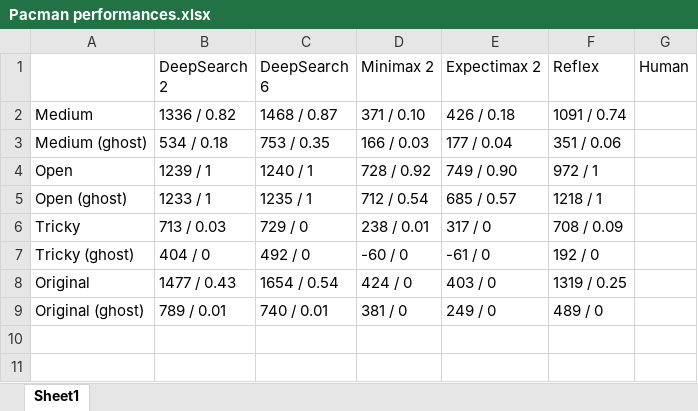
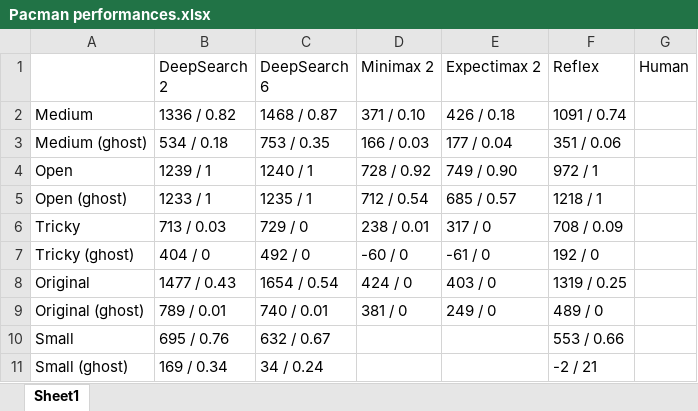
Before and after one commit to davide97l/Pacman, an Excel workbook: Pacman performances.xlsx, sheet Sheet1, drawn as a sheet; values as stored, in another font and other column widths than the file's, no borders; the diff names each change by its address in the sheet, - before the commit and + after, or states it on an @@ line.

```diff
--- a/Pacman performances.xlsx (sheet Sheet1)
+++ b/Pacman performances.xlsx (sheet Sheet1)
+row 10: Small | 695 / 0.76 | 632 / 0.67 |  |  | 553 / 0.66
+row 11: Small (ghost) | 169 / 0.34 | 34 / 0.24 |  |  | -2 / 21
```
Also changed, not shown: 2 other files.
